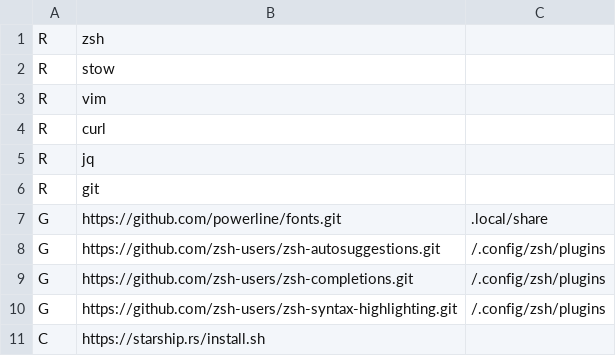
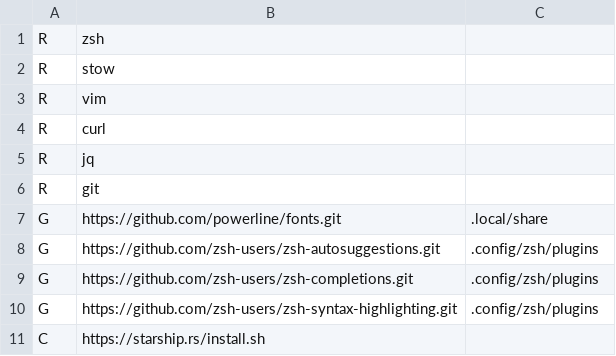
Before and after one commit to crankiz/.dotfiles, a CSV file: packages.csv, drawn as a sheet.

Commit message:
Update packages.csv

```diff
--- a/packages.csv
+++ b/packages.csv
@@ -7,5 +7,5 @@ R,git,,
 G,https://github.com/powerline/fonts.git,.local/share,
-G,https://github.com/zsh-users/zsh-autosuggestions.git,/.config/zsh/plugins,
-G,https://github.com/zsh-users/zsh-completions.git,/.config/zsh/plugins,
-G,https://github.com/zsh-users/zsh-syntax-highlighting.git,/.config/zsh/plugins,
+G,https://github.com/zsh-users/zsh-autosuggestions.git,.config/zsh/plugins,
+G,https://github.com/zsh-users/zsh-completions.git,.config/zsh/plugins,
+G,https://github.com/zsh-users/zsh-syntax-highlighting.git,.config/zsh/plugins,
 C,https://starship.rs/install.sh,,
```
